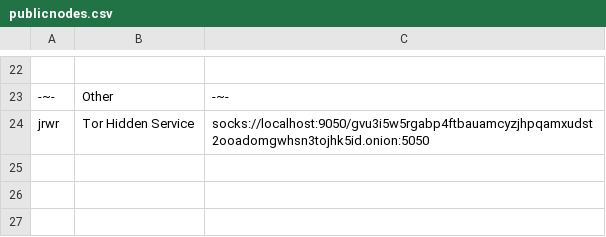
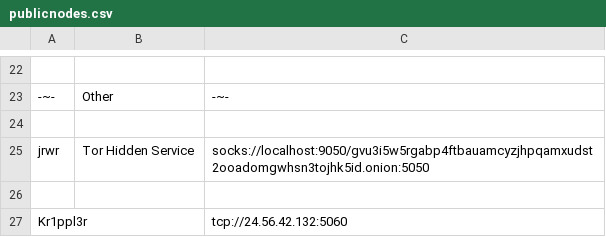
Before and after one commit to DEFCONMeshNet/DEFCONMeshNet, a CSV file: publicnodes.csv, drawn as a sheet; only a part is shown, gaps mark what is left out; the diff names each change by its address in the sheet, - before the commit and + after, or states it on an @@ line.

Commit message:
Update publicnodes.csv

```diff
--- a/publicnodes.csv
+++ b/publicnodes.csv
+row 24: (empty)
+row 26: (empty)
+row 27: Kr1ppl3r |  | tcp://24.56.42.132:5060
```
